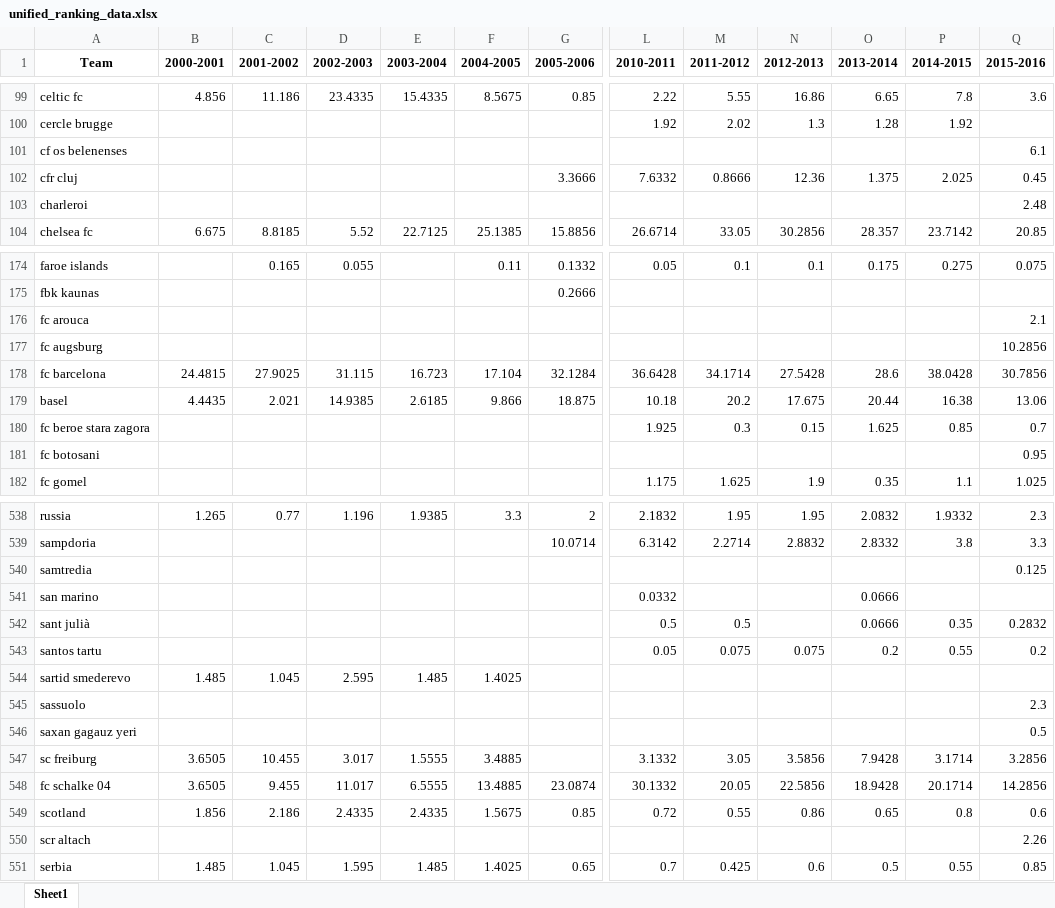
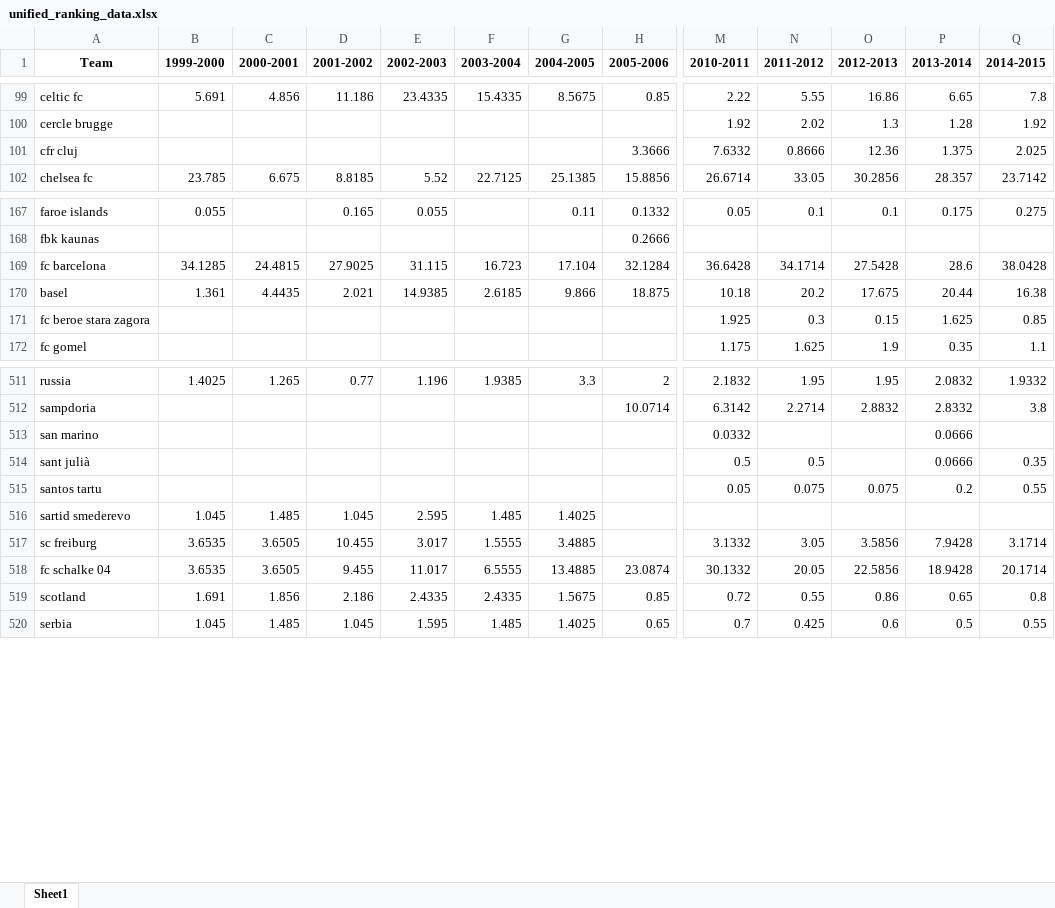
Before and after one commit to DambrosioGiovanni/git-code-project, an Excel workbook: unified_ranking_data.xlsx, sheet Sheet1, drawn as a sheet; only a part is shown, gaps mark what is left out; values as stored, in another font and other column widths than the file's, no borders; removed rows and columns are numbered as before the commit, all else as after; rows hold the shown columns only; the diff covers the shown part only; the diff names each change by its address in the sheet, - before the commit and + after, or states it on an @@ line.

```diff
--- a/unified_ranking_data.xlsx (sheet Sheet1)
+++ b/unified_ranking_data.xlsx (sheet Sheet1)
+column B (1999-2000), rows 99-102: 5.691 |  |  | 23.785; rows 167-170: 0.055 |  | 34.1285 | 1.361; rows 511-520: 1.4025 |  |  |  |  | 1.045 | 3.6535 | 3.6535 | 1.691 | 1.045
-column Q (2015-2016), row 99: 3.6; row 102: 0.45; row 104: 20.85; row 174: 0.075; rows 178-180: 30.7856 | 13.06 | 0.7; row 182: 1.025; rows 538-539: 2.3 | 3.3; rows 542-543: 0.2832 | 0.2; rows 547-549: 3.2856 | 14.2856 | 0.6; row 551: 0.85
-row 101: cf os belenenses |  |  |  |  |  |  |  |  |  |  |  | 6.1
-row 103: charleroi |  |  |  |  |  |  |  |  |  |  |  | 2.48
-row 176: fc arouca |  |  |  |  |  |  |  |  |  |  |  | 2.1
-row 177: fc augsburg |  |  |  |  |  |  |  |  |  |  |  | 10.2856
-row 181: fc botosani |  |  |  |  |  |  |  |  |  |  |  | 0.95
-row 540: samtredia |  |  |  |  |  |  |  |  |  |  |  | 0.125
-row 545: sassuolo |  |  |  |  |  |  |  |  |  |  |  | 2.3
-row 546: saxan gagauz yeri |  |  |  |  |  |  |  |  |  |  |  | 0.5
-row 550: scr altach |  |  |  |  |  |  |  |  |  |  |  | 2.26
```
Also changed, not shown: 6 added rows, 41 removed rows and 1 edited cell elsewhere in this sheet, 7 other files.
